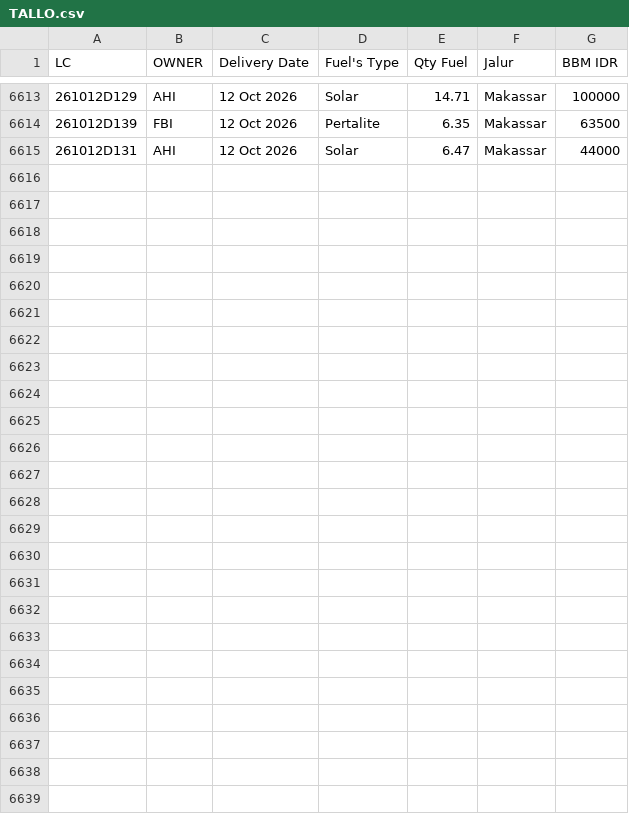
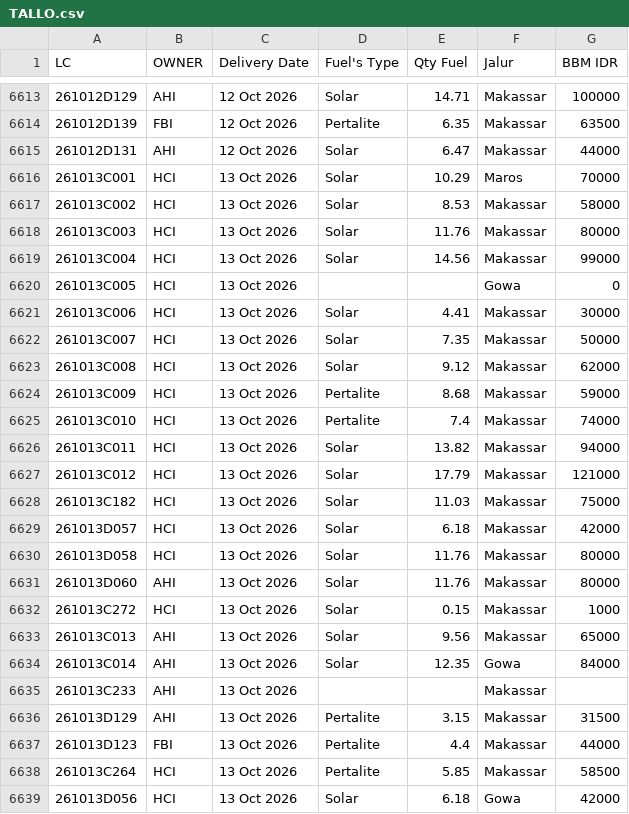
Before and after one commit to heylilyloops/Dashboard-Fuel-Usage-, a CSV file: data/TALLO.csv, drawn as a sheet; only a part is shown, gaps mark what is left out; the diff names each change by its address in the sheet, - before the commit and + after, or states it on an @@ line.

```diff
--- a/data/TALLO.csv
+++ b/data/TALLO.csv
+row 6616: 261013C001 | HCI | 13 Oct 2026 | Solar | 10.29 | Maros | 70000
+row 6617: 261013C002 | HCI | 13 Oct 2026 | Solar | 8.53 | Makassar | 58000
+row 6618: 261013C003 | HCI | 13 Oct 2026 | Solar | 11.76 | Makassar | 80000
+row 6619: 261013C004 | HCI | 13 Oct 2026 | Solar | 14.56 | Makassar | 99000
+row 6620: 261013C005 | HCI | 13 Oct 2026 |  |  | Gowa | 0
+row 6621: 261013C006 | HCI | 13 Oct 2026 | Solar | 4.41 | Makassar | 30000
+row 6622: 261013C007 | HCI | 13 Oct 2026 | Solar | 7.35 | Makassar | 50000
+row 6623: 261013C008 | HCI | 13 Oct 2026 | Solar | 9.12 | Makassar | 62000
+row 6624: 261013C009 | HCI | 13 Oct 2026 | Pertalite | 8.68 | Makassar | 59000
+row 6625: 261013C010 | HCI | 13 Oct 2026 | Pertalite | 7.4 | Makassar | 74000
+row 6626: 261013C011 | HCI | 13 Oct 2026 | Solar | 13.82 | Makassar | 94000
+row 6627: 261013C012 | HCI | 13 Oct 2026 | Solar | 17.79 | Makassar | 121000
+row 6628: 261013C182 | HCI | 13 Oct 2026 | Solar | 11.03 | Makassar | 75000
+row 6629: 261013D057 | HCI | 13 Oct 2026 | Solar | 6.18 | Makassar | 42000
+row 6630: 261013D058 | HCI | 13 Oct 2026 | Solar | 11.76 | Makassar | 80000
+row 6631: 261013D060 | AHI | 13 Oct 2026 | Solar | 11.76 | Makassar | 80000
+row 6632: 261013C272 | HCI | 13 Oct 2026 | Solar | 0.15 | Makassar | 1000
+row 6633: 261013C013 | AHI | 13 Oct 2026 | Solar | 9.56 | Makassar | 65000
+row 6634: 261013C014 | AHI | 13 Oct 2026 | Solar | 12.35 | Gowa | 84000
+row 6635: 261013C233 | AHI | 13 Oct 2026 |  |  | Makassar
+row 6636: 261013D129 | AHI | 13 Oct 2026 | Pertalite | 3.15 | Makassar | 31500
+row 6637: 261013D123 | FBI | 13 Oct 2026 | Pertalite | 4.4 | Makassar | 44000
+row 6638: 261013C264 | HCI | 13 Oct 2026 | Pertalite | 5.85 | Makassar | 58500
+row 6639: 261013D056 | HCI | 13 Oct 2026 | Solar | 6.18 | Gowa | 42000
```
Also changed, not shown: data/HCI_CIKUPA.csv, data/KLS_JABABEKA.csv, 15 other files.
